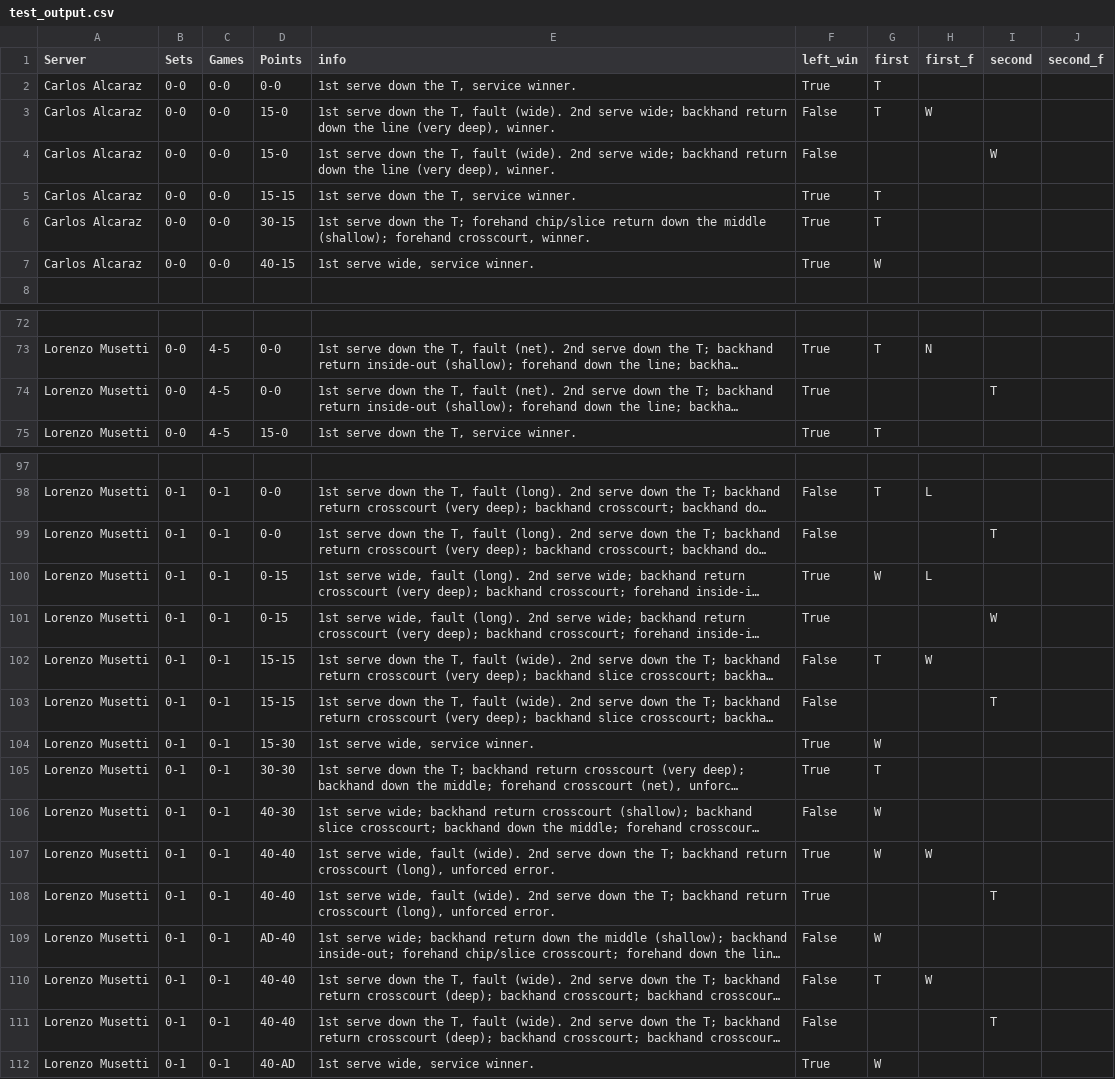
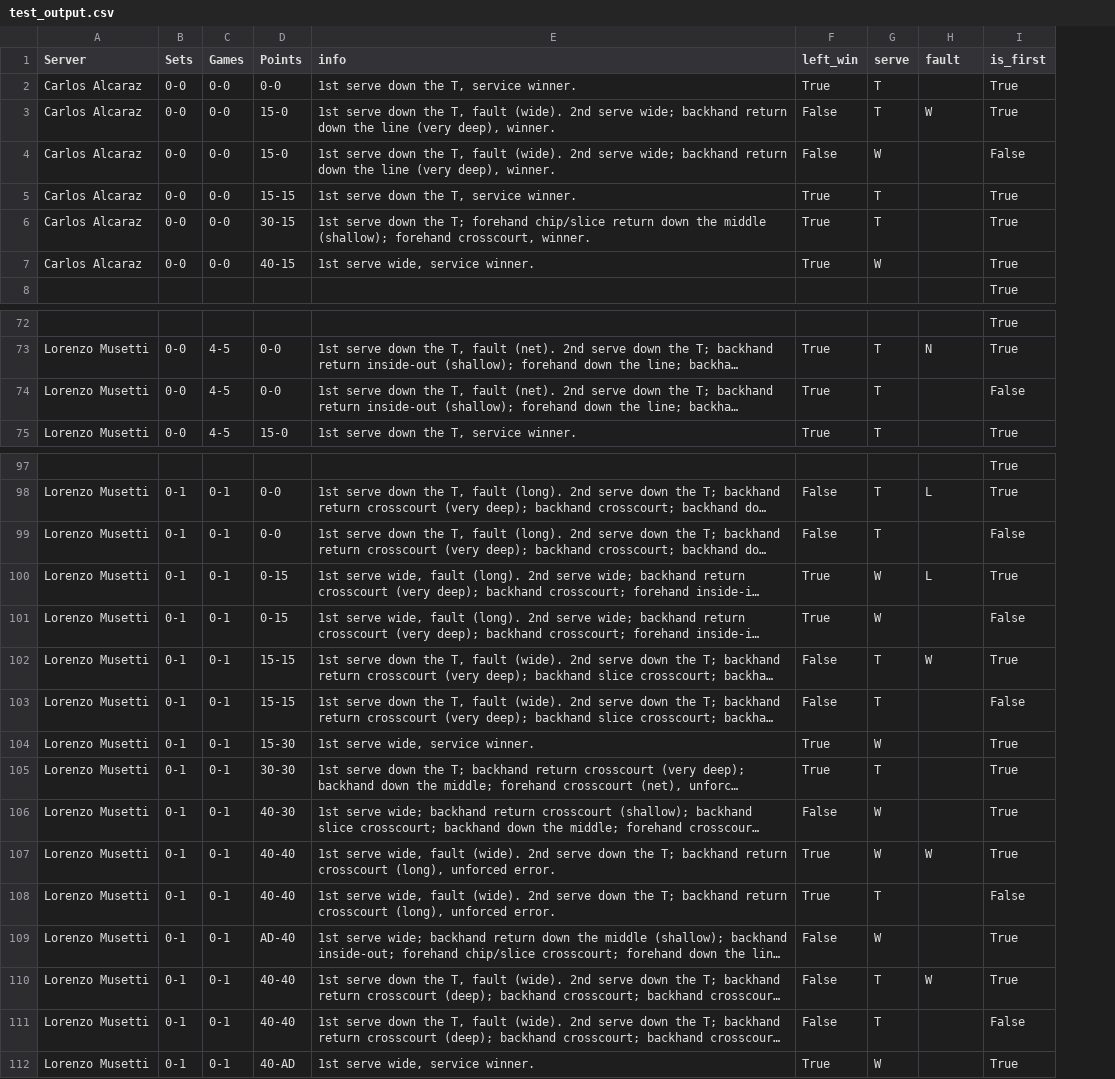
Before and after one commit to meina-t/parse_tennis_score, a CSV file: test_output.csv, drawn as a sheet; only a part is shown, gaps mark what is left out; long unchanged cells end in …; removed rows and columns are numbered as before the commit, all else as after; the diff covers the shown part only; the diff names each change by its address in the sheet, - before the commit and + after, or states it on an @@ line.

```diff
--- a/test_output.csv
+++ b/test_output.csv
-column I (second), row 4: W; row 74: T; rows 99-111: T |  | W |  | T |  |  |  |  | T |  |  | T
-column J (second_f), empty
+column I (is_first), rows 2-8: True | True | False | True | True | True | True; rows 72-75: True | True | False | True; rows 97-112: True | True | False | True | False | True | False | True | True | True | True | False | True | True | False | True
-G1: first
+G1: serve
-H1: first_f
+H1: fault
-G4 (serve): (empty)
+G4 (serve): W
-G74 (serve): (empty)
+G74 (serve): T
-G99 (serve): (empty)
+G99 (serve): T
-G101 (serve): (empty)
+G101 (serve): W
-G103 (serve): (empty)
+G103 (serve): T
-G108 (serve): (empty)
+G108 (serve): T
-G111 (serve): (empty)
+G111 (serve): T
```
Also changed, not shown: 28 edited cells elsewhere in this file, 3 other files.
